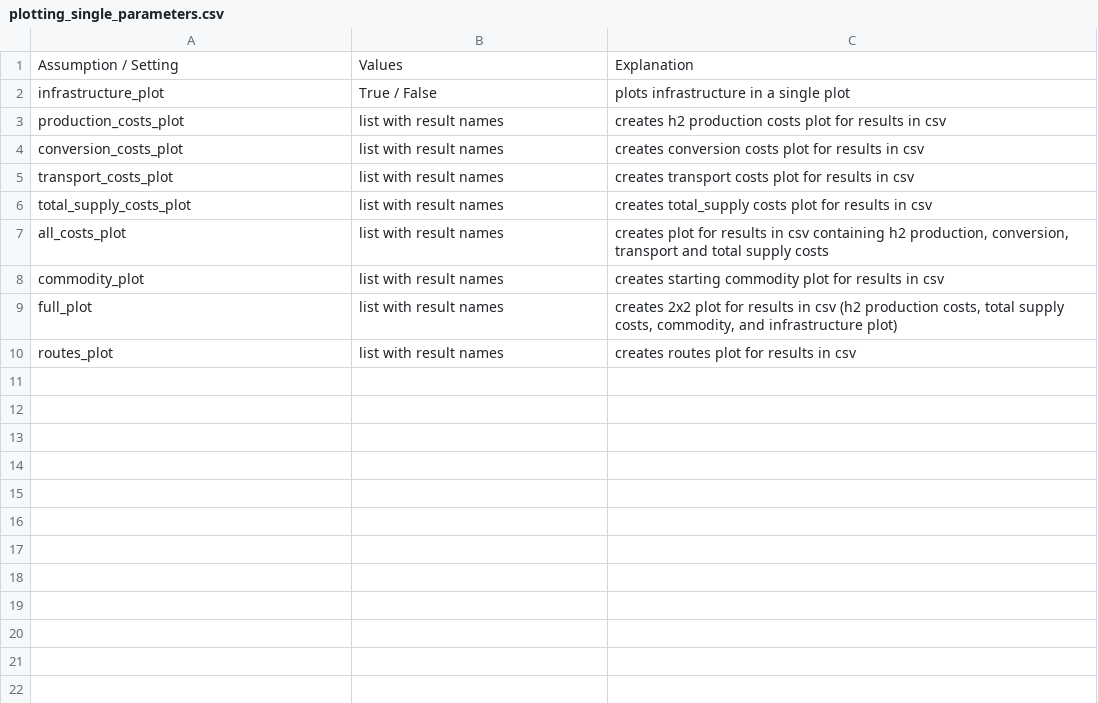
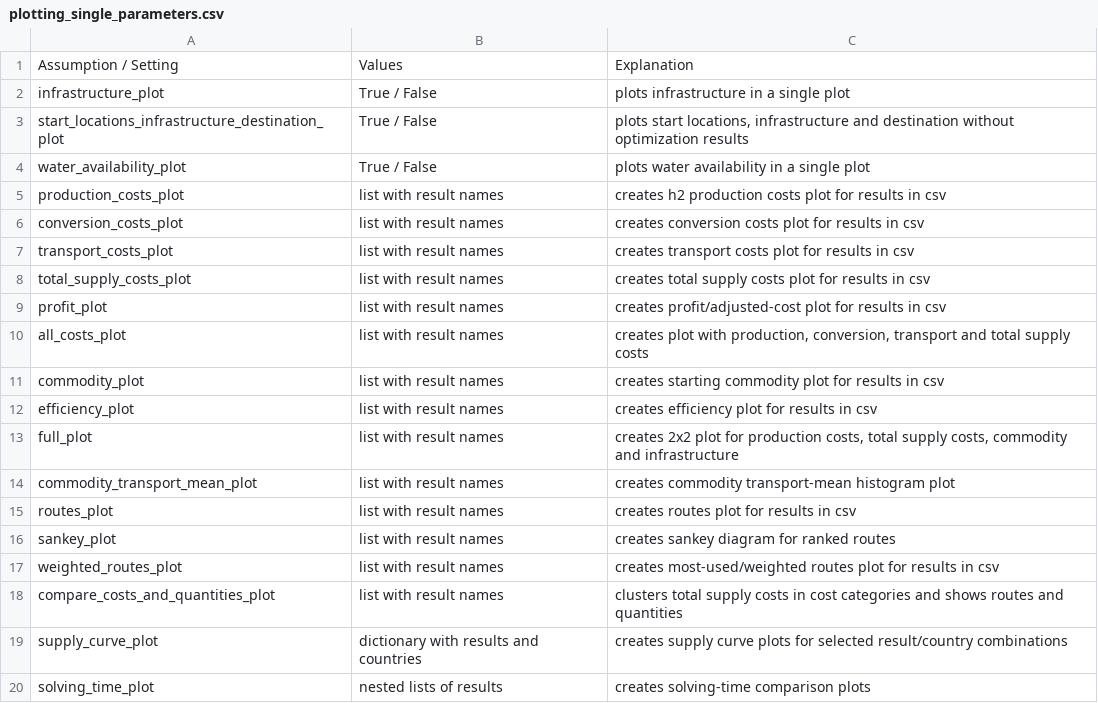
Before and after one commit to ulicious/hermes, a CSV file: doc/parameter_explanation/plotting_single_parameters.csv, drawn as a sheet.

```diff
--- a/doc/parameter_explanation/plotting_single_parameters.csv
+++ b/doc/parameter_explanation/plotting_single_parameters.csv
@@ -2,2 +2,4 @@ Assumption / Setting;Values;Explanation
 infrastructure_plot;True / False;plots infrastructure in a single plot
+start_locations_infrastructure_destination_plot;True / False;plots start locations, infrastructure and destination without optimization results
+water_availability_plot;True / False;plots water availability in a single plot
 production_costs_plot;list with result names;creates h2 production costs plot for results in csv
@@ -5,6 +7,14 @@ conversion_costs_plot;list with result names;creates conversion costs plot for r
 transport_costs_plot;list with result names;creates transport costs plot for results in csv
-total_supply_costs_plot;list with result names;creates total_supply costs plot for results in csv
-all_costs_plot;list with result names;creates plot for results in csv containing h2 production, conversion, transport and total supply costs
+total_supply_costs_plot;list with result names;creates total supply costs plot for results in csv
+profit_plot;list with result names;creates profit/adjusted-cost plot for results in csv
+all_costs_plot;list with result names;creates plot with production, conversion, transport and total supply costs
 commodity_plot;list with result names;creates starting commodity plot for results in csv
-full_plot;list with result names;creates 2x2 plot for results in csv (h2 production costs, total supply costs, commodity, and infrastructure plot)
+efficiency_plot;list with result names;creates efficiency plot for results in csv
+full_plot;list with result names;creates 2x2 plot for production costs, total supply costs, commodity and infrastructure
+commodity_transport_mean_plot;list with result names;creates commodity transport-mean histogram plot
 routes_plot;list with result names;creates routes plot for results in csv
+sankey_plot;list with result names;creates sankey diagram for ranked routes
+weighted_routes_plot;list with result names;creates most-used/weighted routes plot for results in csv
+compare_costs_and_quantities_plot;list with result names;clusters total supply costs in cost categories and shows routes and quantities
+supply_curve_plot;dictionary with results and countries;creates supply curve plots for selected result/country combinations
+solving_time_plot;nested lists of results;creates solving-time comparison plots
```
Also changed, not shown: doc/parameter_explanation/infrastructure_processing.csv, doc/parameter_explanation/plotting_parameters.csv, 8 other files.
